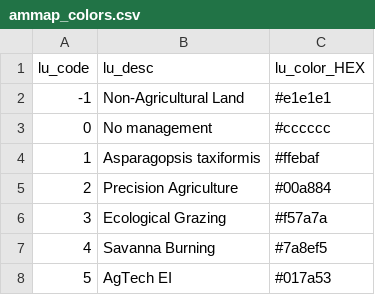
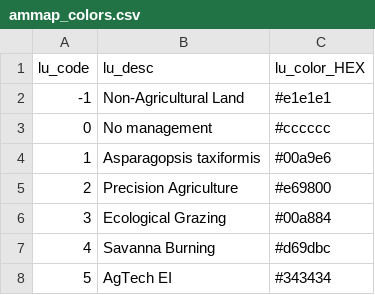
Before and after one commit to xinhaopan/luto-2.0, a CSV file: luto/tools/report/Assets/ammap_colors.csv, drawn as a sheet.

```diff
--- a/luto/tools/report/Assets/ammap_colors.csv
+++ b/luto/tools/report/Assets/ammap_colors.csv
@@ -3,6 +3,6 @@ lu_code,lu_desc,lu_color_HEX
 0,No management,#cccccc
-1,Asparagopsis taxiformis,#ffebaf
-2,Precision Agriculture,#00a884
-3,Ecological Grazing,#f57a7a
-4,Savanna Burning,#7a8ef5
-5,AgTech EI,#017a53
+1,Asparagopsis taxiformis,#00a9e6
+2,Precision Agriculture,#e69800
+3,Ecological Grazing,#00a884
+4,Savanna Burning,#d69dbc
+5,AgTech EI,#343434
```
Also changed, not shown: luto/tools/report/Assets/lumap_colors_grouped.csv, luto/tools/report/Assets/non_ag_colors.csv, 5 other files.
